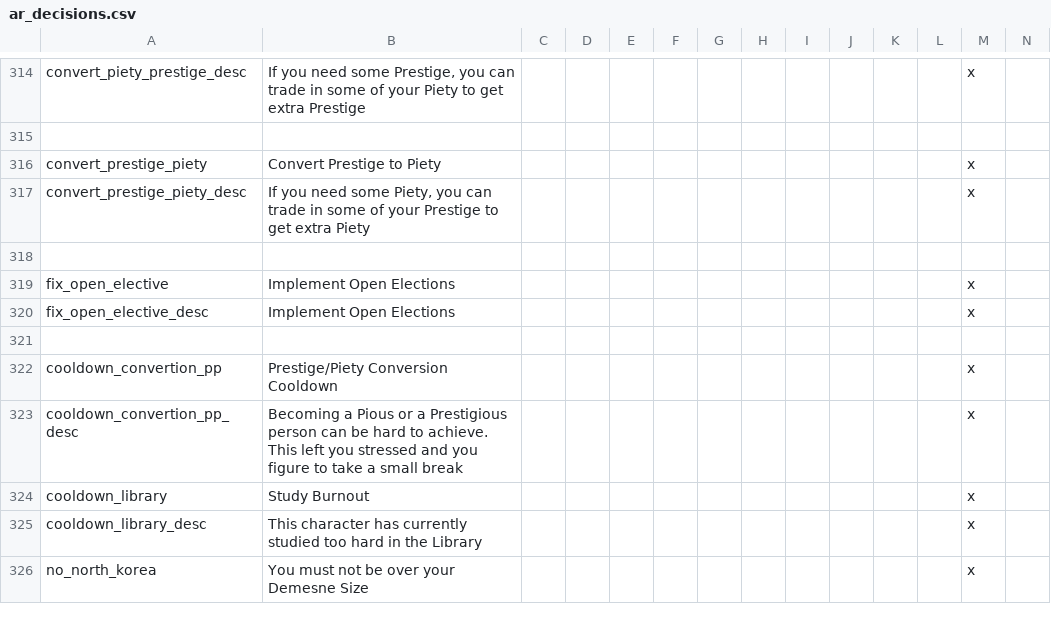
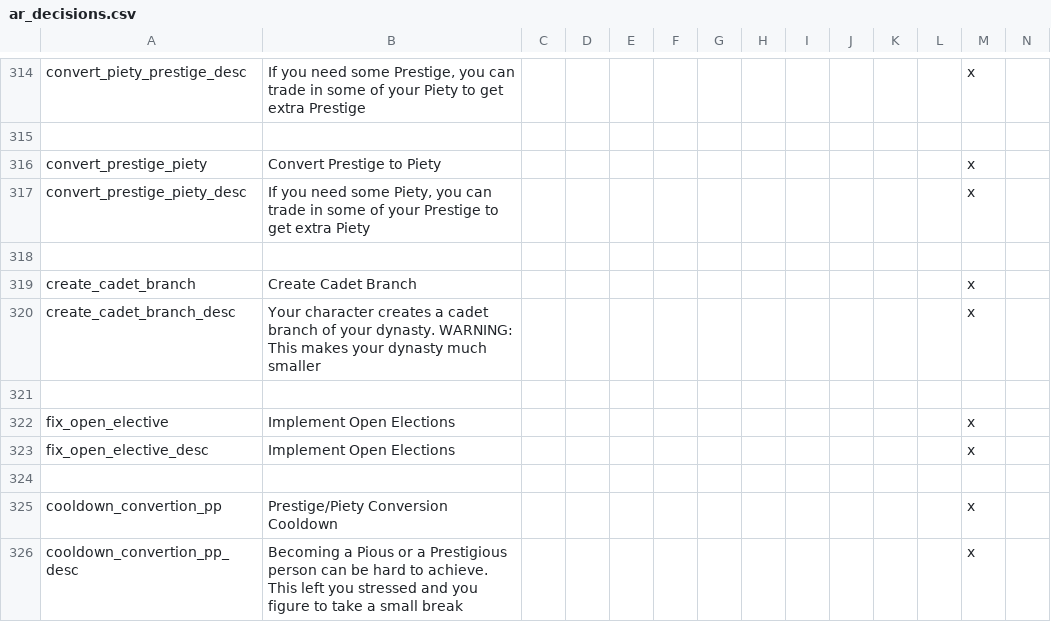
Before and after one commit to Archidemos/extradecisions, a CSV file: localisation/ar_decisions.csv, drawn as a sheet; only a part is shown, gaps mark what is left out; the shorter side is filled out with more unchanged rows; rows hold the shown columns only; the diff names each change by its address in the sheet, - before the commit and + after, or states it on an @@ line.

Commit message:
added create cadet branch targeted self decision

```diff
--- a/localisation/ar_decisions.csv
+++ b/localisation/ar_decisions.csv
+row 319: create_cadet_branch | Create Cadet Branch |  |  |  |  |  |  |  |  |  |  | x
+row 320: create_cadet_branch_desc | Your character creates a cadet branch of your dynasty. WARNING: This makes your dynasty much smaller |  |  |  |  |  |  |  |  |  |  | x
+row 321: (empty)
```
Also changed, not shown: 1 other file.
